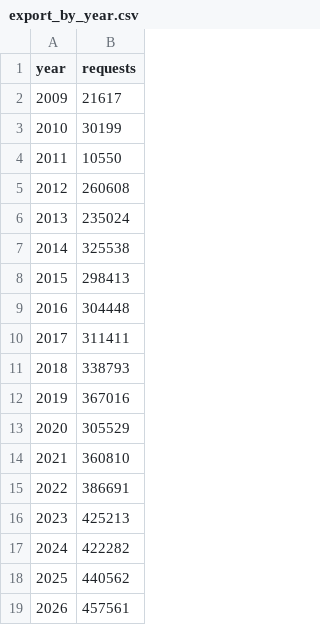
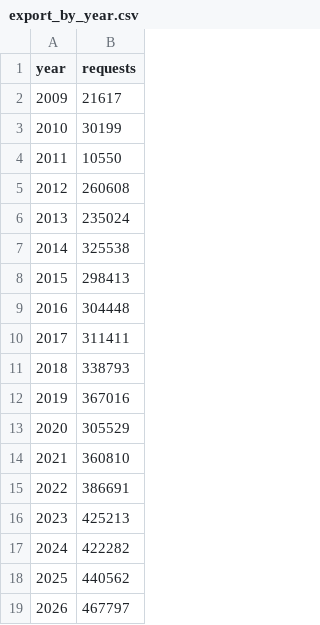
Before and after one commit to kfiducia/dc311-data, a CSV file: export_by_year.csv, drawn as a sheet.

```diff
--- a/export_by_year.csv
+++ b/export_by_year.csv
@@ -18,2 +18,2 @@ year,requests
 2025,440562
-2026,457561
+2026,467797
```
Also changed, not shown: export_by_month.csv, export_source_counts.csv, 6 other files.
